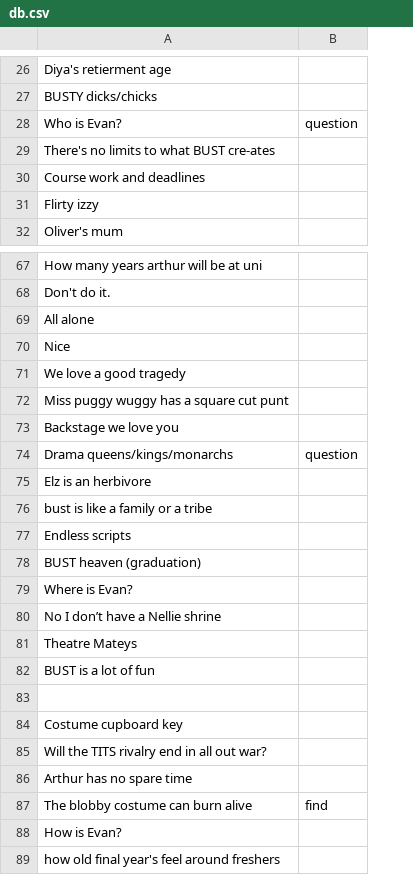
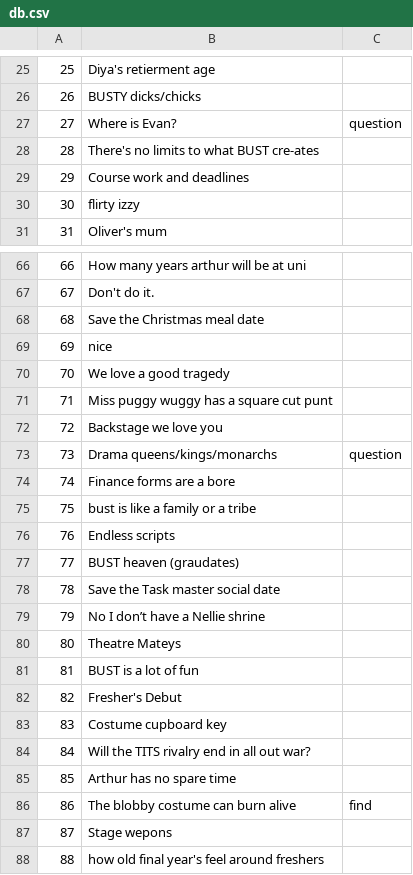
Before and after one commit to oliwh/bustybingo, a CSV file: db.csv, drawn as a sheet; only a part is shown, gaps mark what is left out; addresses are those after the commit; the diff covers the shown part only; the diff names each change by its address in the sheet, - before the commit and + after, or states it on an @@ line.

```diff
--- a/db.csv
+++ b/db.csv
+column A, rows 25-31: 25 | 26 | 27 | 28 | 29 | 30 | 31; rows 66-88: 66 | 67 | 68 | 69 | 70 | 71 | 72 | 73 | 74 | 75 | 76 | 77 | 78 | 79 | 80 | 81 | 82 | 83 | 84 | 85 | 86 | 87 | 88
-B27: Who is Evan?
+B27: Where is Evan?
-B30: Flirty izzy
+B30: flirty izzy
-B68: All alone
+B68: Save the Christmas meal date
-B69: Nice
+B69: nice
-B74: Elz is an herbivore
+B74: Finance forms are a bore
-B77: BUST heaven (graduation)
+B77: BUST heaven (graudates)
-B78: Where is Evan?
+B78: Save the Task master social date
-row 82: (empty)
+row 82: 82 | Fresher's Debut
-B87: How is Evan?
+B87: Stage wepons
```
Also changed, not shown: 1 removed row and 17 edited cells elsewhere in this file.
